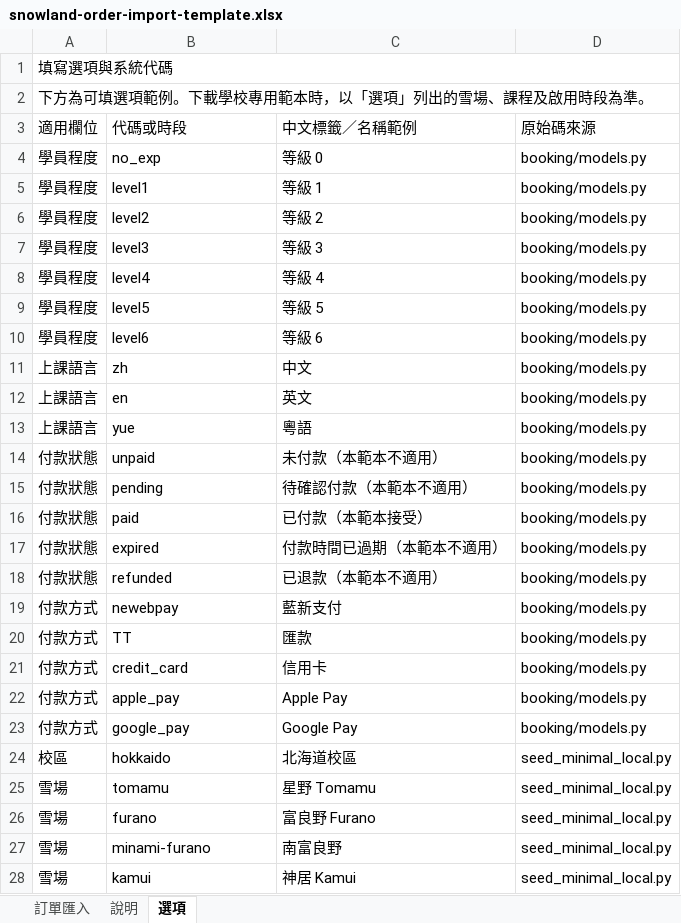
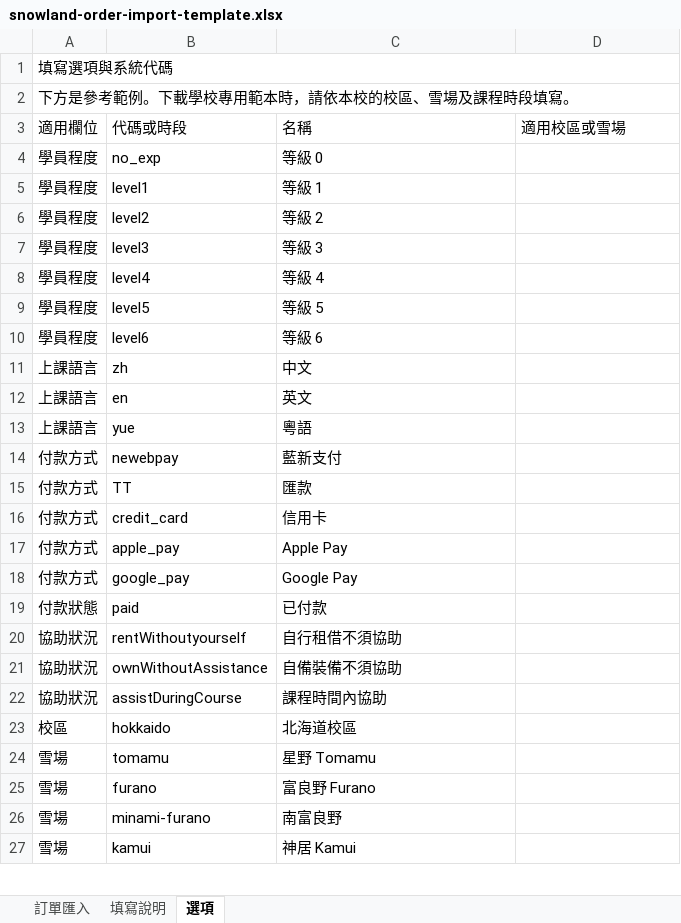
Before and after one commit to FlashFalconDev/SnowLand, an Excel workbook: snowland/booking/order_import/assets/snowland-order-import-template.xlsx, sheet 選項, drawn as a sheet; only a part is shown; values as stored, in another font and other column widths than the file's, no cell formats; removed rows and columns are numbered as before the commit, all else as after; the diff covers the shown part only; the diff names each change by its address in the sheet, - before the commit and + after, or states it on an @@ line.

```diff
--- a/snowland/booking/order_import/assets/snowland-order-import-template.xlsx (sheet 選項)
+++ b/snowland/booking/order_import/assets/snowland-order-import-template.xlsx (sheet 選項)
-sheet tab: 說明
+sheet tab: 填寫說明
-A2 (適用欄位): 下方為可填選項範例。下載學校專用範本時，以「選項」列出的雪場、課程及啟用時段為準。
+A2 (適用欄位): 下方是參考範例。下載學校專用範本時，請依本校的校區、雪場及課程時段填寫。
-C3: 中文標籤／名稱範例
+C3: 名稱
-D3: 原始碼來源
+D3: 適用校區或雪場
-D4:D13 (適用校區或雪場): booking/models.py
+D4:D13 (適用校區或雪場): (empty)
-row 14: 付款狀態 | unpaid | 未付款（本範本不適用） | booking/models.py
-row 15: 付款狀態 | pending | 待確認付款（本範本不適用） | booking/models.py
-row 16: 付款狀態 | paid | 已付款（本範本接受） | booking/models.py
-row 17: 付款狀態 | expired | 付款時間已過期（本範本不適用） | booking/models.py
-row 18: 付款狀態 | refunded | 已退款（本範本不適用） | booking/models.py
-D14:D18 (適用校區或雪場): booking/models.py
+D14:D18 (適用校區或雪場): (empty)
+row 19: 付款狀態 | paid | 已付款
+row 20: 協助狀況 | rentWithoutyourself | 自行租借不須協助
+row 21: 協助狀況 | ownWithoutAssistance | 自備裝備不須協助
+row 22: 協助狀況 | assistDuringCourse | 課程時間內協助
-D23:D27 (適用校區或雪場): seed_minimal_local.py
+D23:D27 (適用校區或雪場): (empty)
```
Also changed, not shown: 14 added rows, 3 removed rows and 13 edited cells elsewhere in this sheet, sheet 訂單匯入, sheet 填寫說明, cell formats, 4 other files.
